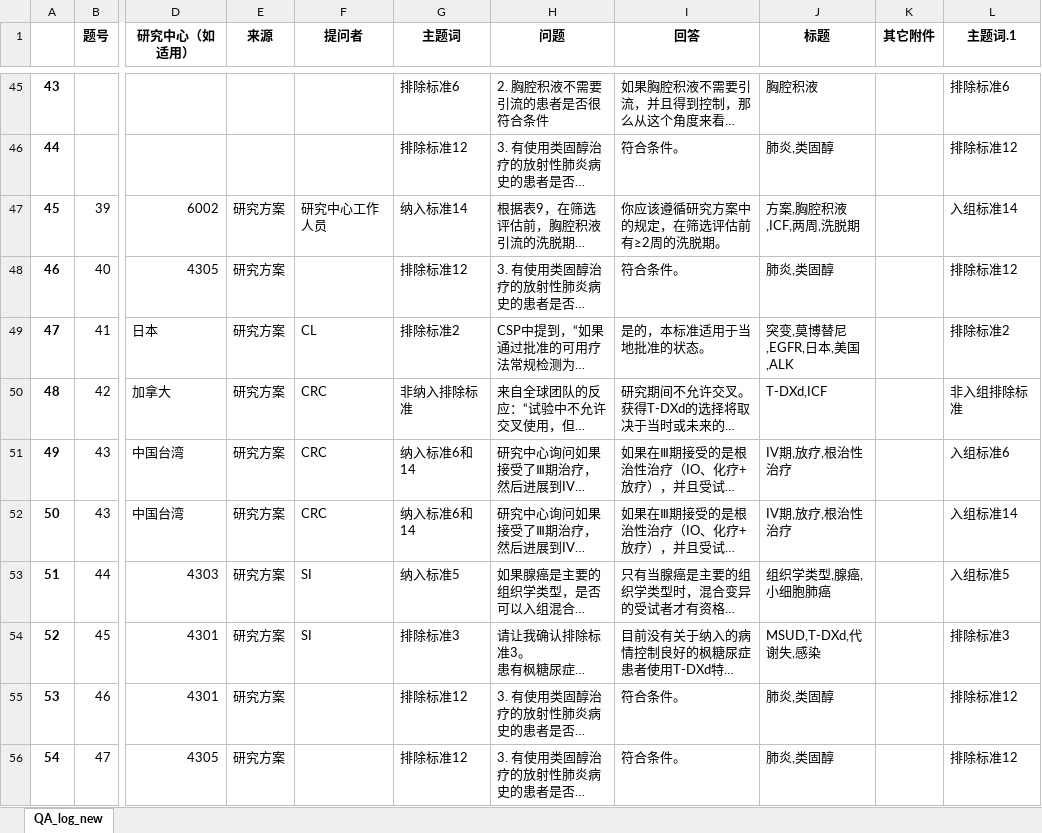
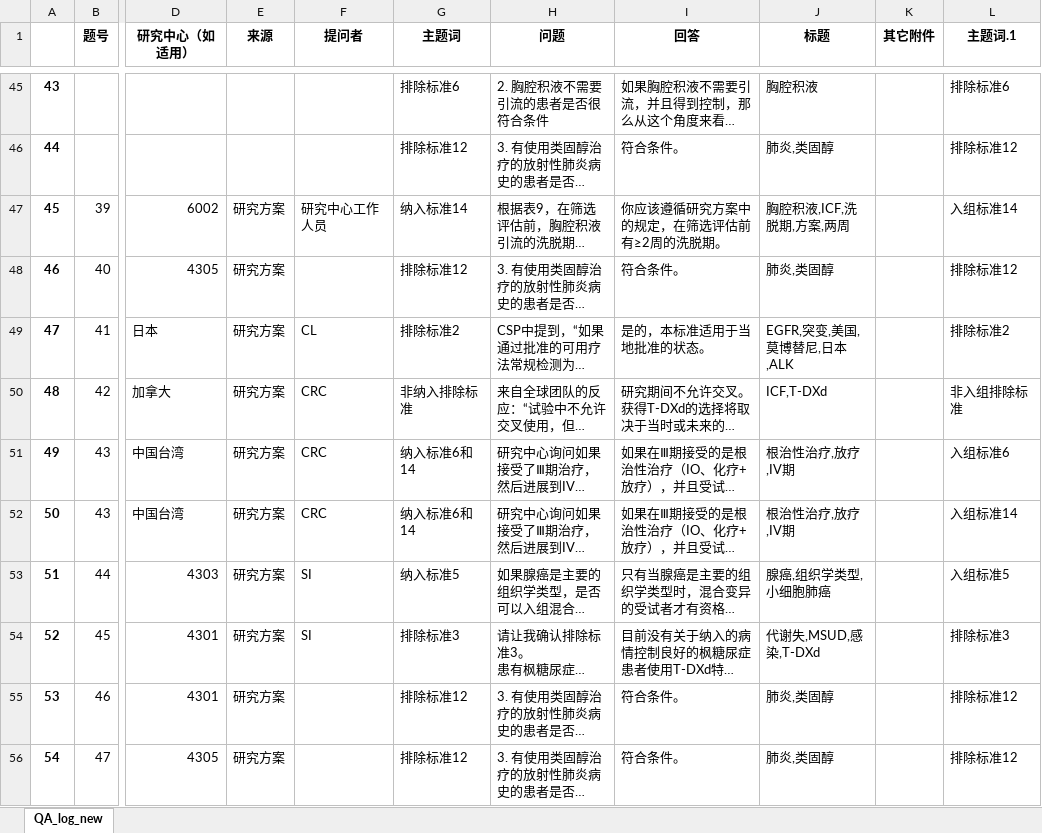
Before and after one commit to sailor723/rasa, an Excel workbook: new_graph_build/updated.xlsx, sheet QA_log_new, drawn as a sheet; only a part is shown, gaps mark what is left out; long unchanged cells end in …; values as stored, in another font and other column widths than the file's, no borders; the diff covers the shown part only; the diff names each change by its address in the sheet, - before the commit and + after, or states it on an @@ line.

```diff
--- a/new_graph_build/updated.xlsx (sheet QA_log_new)
+++ b/new_graph_build/updated.xlsx (sheet QA_log_new)
-J47 (标题): 方案,胸腔积液,ICF,两周,洗脱期
+J47 (标题): 胸腔积液,ICF,洗脱期,方案,两周
-J49 (标题): 突变,莫博替尼,EGFR,日本,美国,ALK
+J49 (标题): EGFR,突变,美国,莫博替尼,日本,ALK
-J50 (标题): T-DXd,ICF
+J50 (标题): ICF,T-DXd
-J51:J52 (标题): IV期,放疗,根治性治疗
+J51:J52 (标题): 根治性治疗,放疗,IV期
-J53 (标题): 组织学类型,腺癌,小细胞肺癌
+J53 (标题): 腺癌,组织学类型,小细胞肺癌
-J54 (标题): MSUD,T-DXd,代谢失,感染
+J54 (标题): 代谢失,MSUD,感染,T-DXd
```
Also changed, not shown: 27 edited cells elsewhere in this sheet, new_graph_build/DL04_annotation_combined.xlsx, 11 other files.
